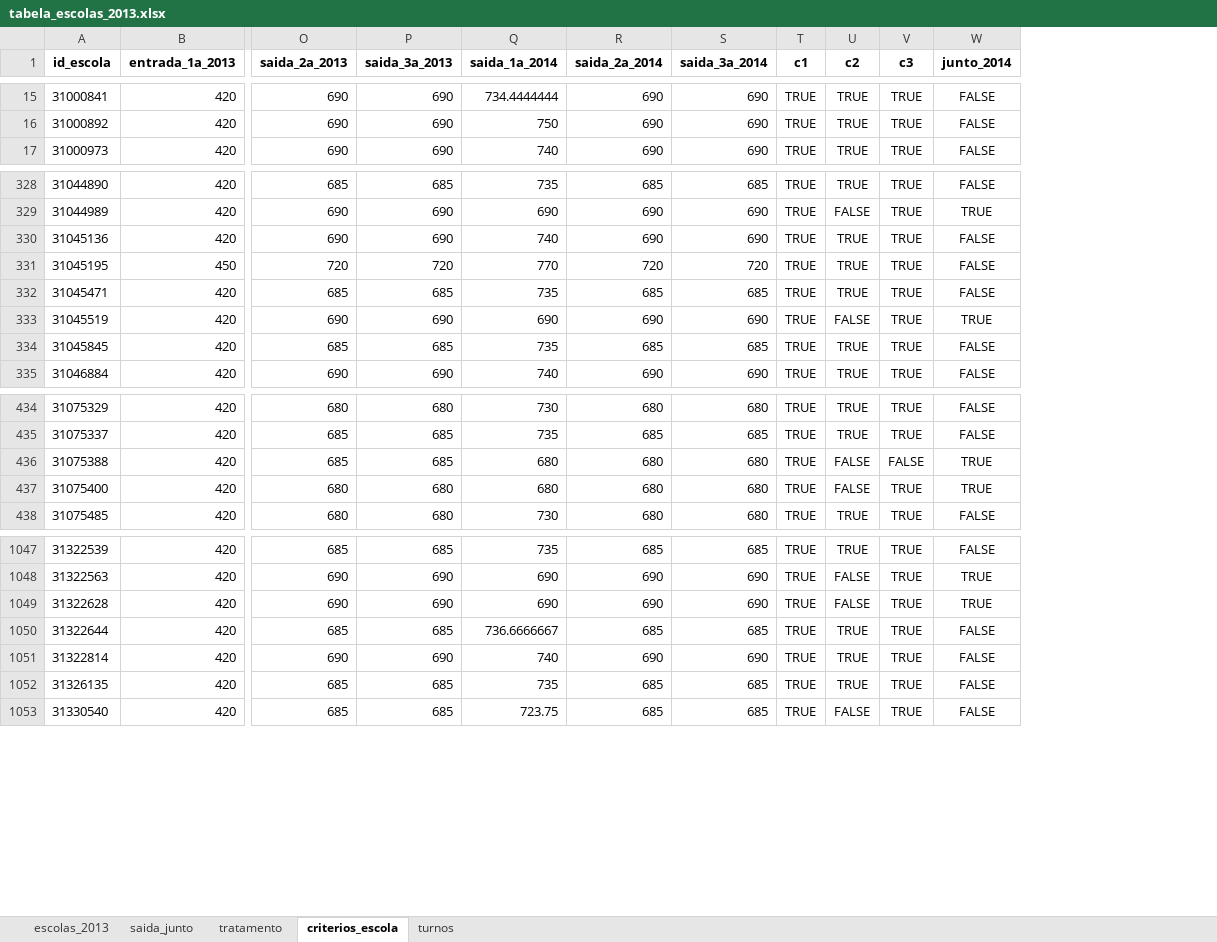
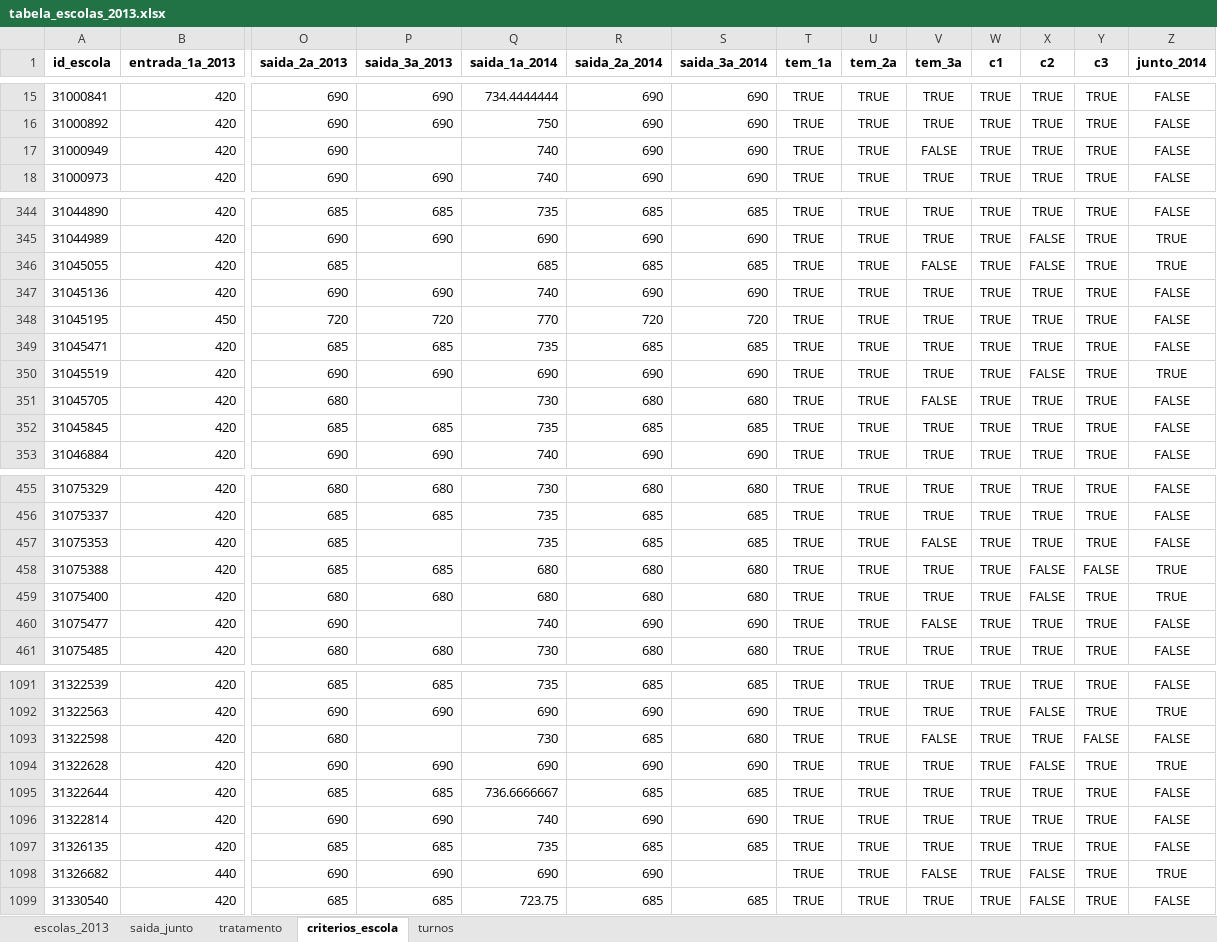
Before and after one commit to giovannaquintao/concentration_effects, an Excel workbook: output/tabela_escolas_2013.xlsx, sheet criterios_escola, drawn as a sheet; only a part is shown, gaps mark what is left out; values as stored, in another font and other column widths than the file's, no borders; rows hold the shown columns only; the diff covers the shown part only; the diff names each change by its address in the sheet, - before the commit and + after, or states it on an @@ line.

```diff
--- a/output/tabela_escolas_2013.xlsx (sheet criterios_escola)
+++ b/output/tabela_escolas_2013.xlsx (sheet criterios_escola)
+column T (tem_1a), rows 15-16: TRUE | TRUE; row 18: TRUE; rows 344-345: TRUE | TRUE; rows 347-350: all TRUE; rows 352-353: TRUE | TRUE; rows 455-456: TRUE | TRUE; rows 458-459: TRUE | TRUE; row 461: TRUE; rows 1091-1092: TRUE | TRUE; rows 1094-1097: all TRUE; row 1099: TRUE
+column U (tem_2a), rows 15-16: TRUE | TRUE; row 18: TRUE; rows 344-345: TRUE | TRUE; rows 347-350: all TRUE; rows 352-353: TRUE | TRUE; rows 455-456: TRUE | TRUE; rows 458-459: TRUE | TRUE; row 461: TRUE; rows 1091-1092: TRUE | TRUE; rows 1094-1097: all TRUE; row 1099: TRUE
+column V (tem_3a), rows 15-16: TRUE | TRUE; row 18: TRUE; rows 344-345: TRUE | TRUE; rows 347-350: all TRUE; rows 352-353: TRUE | TRUE; rows 455-456: TRUE | TRUE; rows 458-459: TRUE | TRUE; row 461: TRUE; rows 1091-1092: TRUE | TRUE; rows 1094-1097: all TRUE; row 1099: TRUE
+row 17: 31000949 | 420 | 690 |  | 740 | 690 | 690 | TRUE | TRUE | FALSE | TRUE | TRUE | TRUE | FALSE
+row 346: 31045055 | 420 | 685 |  | 685 | 685 | 685 | TRUE | TRUE | FALSE | TRUE | FALSE | TRUE | TRUE
+row 351: 31045705 | 420 | 680 |  | 730 | 680 | 680 | TRUE | TRUE | FALSE | TRUE | TRUE | TRUE | FALSE
+row 457: 31075353 | 420 | 685 |  | 735 | 685 | 685 | TRUE | TRUE | FALSE | TRUE | TRUE | TRUE | FALSE
+row 460: 31075477 | 420 | 690 |  | 740 | 690 | 690 | TRUE | TRUE | FALSE | TRUE | TRUE | TRUE | FALSE
+row 1093: 31322598 | 420 | 680 |  | 730 | 685 | 680 | TRUE | TRUE | FALSE | TRUE | TRUE | FALSE | FALSE
+row 1098: 31326682 | 440 | 690 | 690 | 690 | 690 |  | TRUE | TRUE | FALSE | TRUE | FALSE | TRUE | TRUE
```
Also changed, not shown: 39 added rows elsewhere in this sheet, sheet tratamento, sheet escolas_2013, sheet turnos, sheet saida_junto, output/hist_diff_saida_1em_manha.xlsx, output/horarios_em_series_manha.xlsx, 40 other files.
